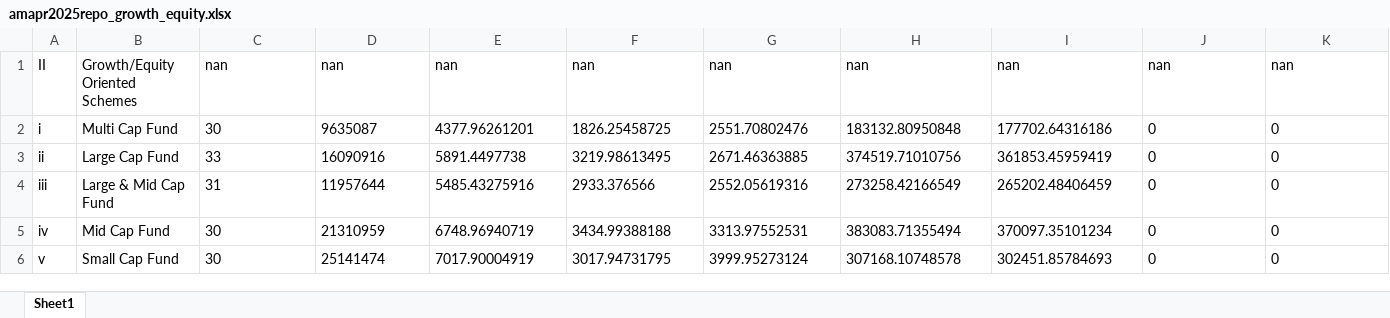
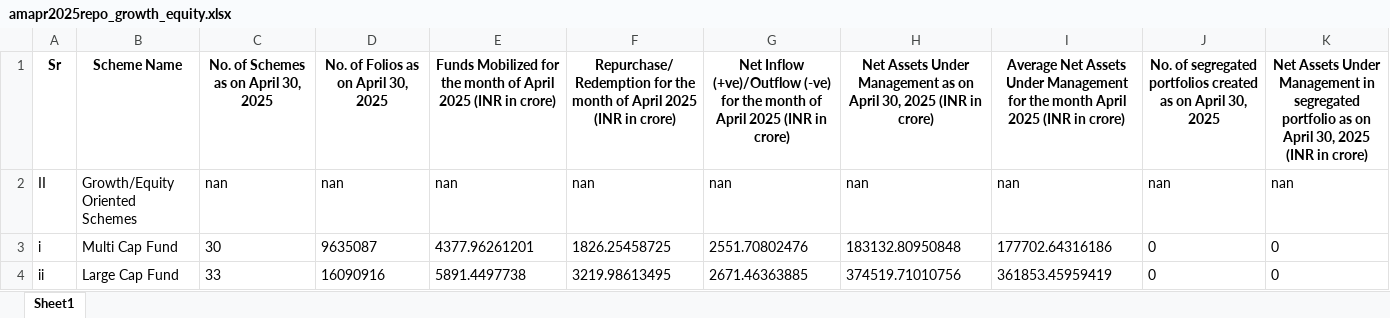
Before and after one commit to Rohith-patel-uppunuthula/Web-Based-Excel-Data-Extraction-to-Django, an Excel workbook: extracted_growth_equity/amapr2025repo_growth_equity.xlsx, sheet Sheet1, drawn as a sheet; only a part is shown; the shorter side is filled out with more unchanged rows; values as stored, in another font and other column widths than the file's, no borders; the diff names each change by its address in the sheet, - before the commit and + after, or states it on an @@ line.

```diff
--- a/extracted_growth_equity/amapr2025repo_growth_equity.xlsx (sheet Sheet1)
+++ b/extracted_growth_equity/amapr2025repo_growth_equity.xlsx (sheet Sheet1)
+row 1: Sr | Scheme Name | No. of Schemes as on April 30, 2025 | No. of Folios as on April 30, 2025 | Funds Mobilized for the month of April 2025 (INR in crore) | Repurchase/ Redemption for the month of April 2025 (INR in crore) | Net Inflow (+ve)/Outflow (-ve) for the month of April 2025 (INR in crore) | Net Assets Under Management as on April 30, 2025 (INR in crore) | Average Net Assets Under Management for the month April 2025 (INR in crore) | No. of segregated portfolios created as on April 30, 2025 | Net Assets Under Management in segregated portfolio as on April 30, 2025 (INR in crore)
```
Also changed, not shown: extracted_growth_equity/amaug2025repo_growth_equity.xlsx, extracted_growth_equity/amfeb2025repo_growth_equity.xlsx, 9 other files.
